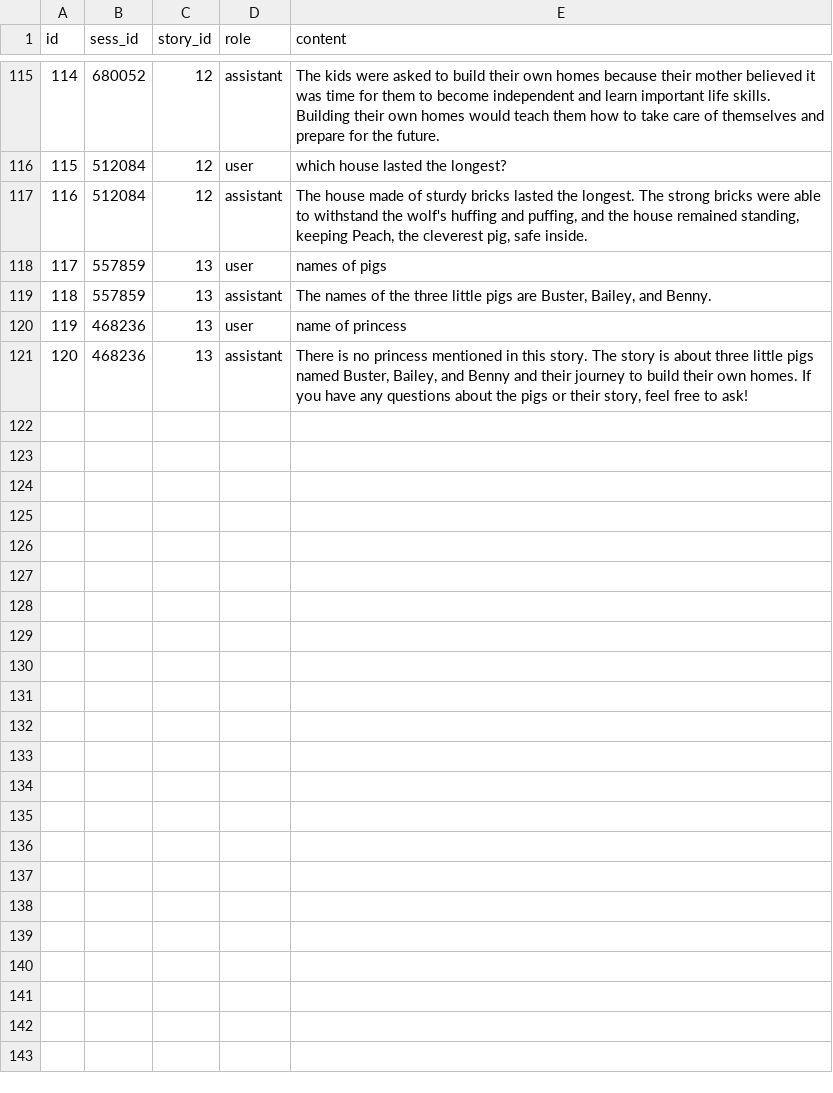
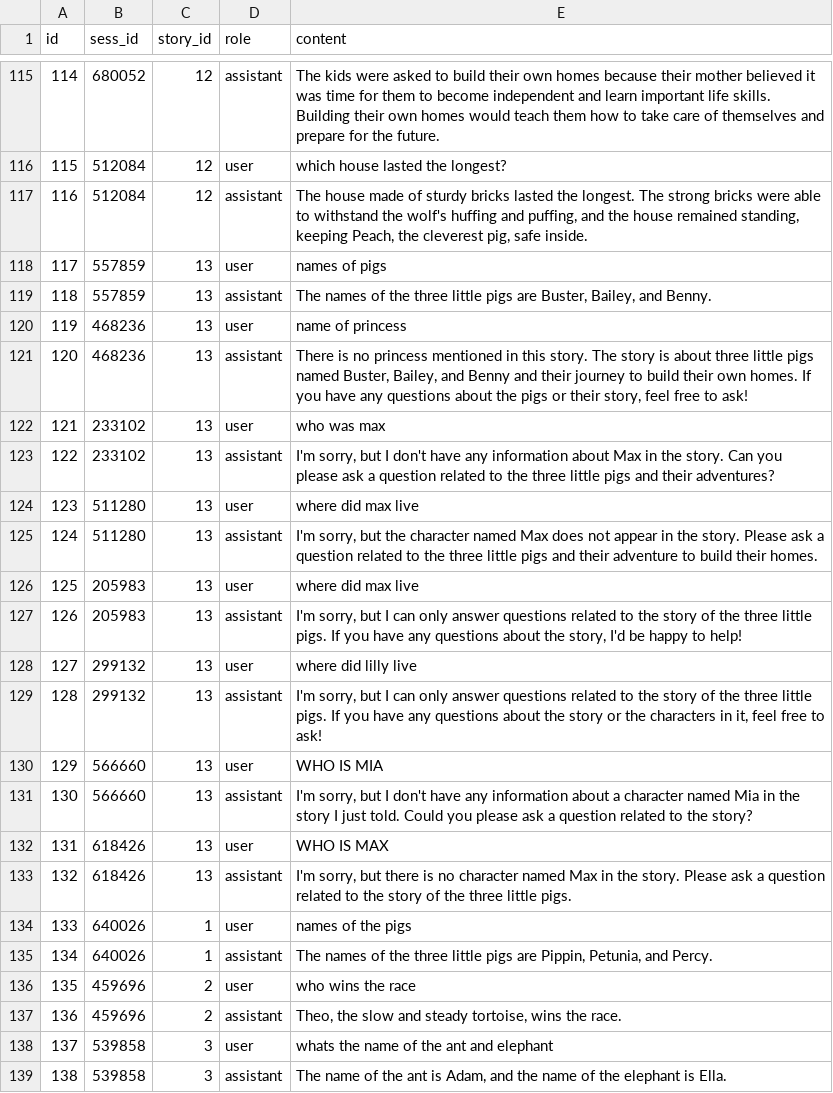
Before and after one commit to stephenvaz/cloudX23, a CSV file: backend/data/session.csv, drawn as a sheet; only a part is shown, gaps mark what is left out.

```diff
--- a/backend/data/session.csv
+++ b/backend/data/session.csv
@@ -121 +121,19 @@ id,sess_id,story_id,role,content
 120,468236,13,assistant,"There is no princess mentioned in this story. The story is about three little pigs named Buster, Bailey, and Benny and their journey to build their own homes. If you have any questions about the pigs or their story, feel free to ask!"
+121,233102,13,user,who was max
+122,233102,13,assistant,"I'm sorry, but I don't have any information about Max in the story. Can you please ask a question related to the three little pigs and their adventures?"
+123,511280,13,user,where did max live
+124,511280,13,assistant,"I'm sorry, but the character named Max does not appear in the story. Please ask a question related to the three little pigs and their adventure to build their homes."
+125,205983,13,user,where did max live
+126,205983,13,assistant,"I'm sorry, but I can only answer questions related to the story of the three little pigs. If you have any questions about the story, I'd be happy to help!"
+127,299132,13,user,where did lilly live
+128,299132,13,assistant,"I'm sorry, but I can only answer questions related to the story of the three little pigs. If you have any questions about the story or the characters in it, feel free to ask!"
+129,566660,13,user,WHO IS MIA
+130,566660,13,assistant,"I'm sorry, but I don't have any information about a character named Mia in the story I just told. Could you please ask a question related to the story?"
+131,618426,13,user,WHO IS MAX
+132,618426,13,assistant,"I'm sorry, but there is no character named Max in the story. Please ask a question related to the story of the three little pigs."
+133,640026,1,user,names of the pigs
+134,640026,1,assistant,"The names of the three little pigs are Pippin, Petunia, and Percy."
+135,459696,2,user,who wins the race
+136,459696,2,assistant,"Theo, the slow and steady tortoise, wins the race."
+137,539858,3,user,whats the name of the ant and elephant
+138,539858,3,assistant,"The name of the ant is Adam, and the name of the elephant is Ella."
```
Also changed, not shown: 33 other files.
